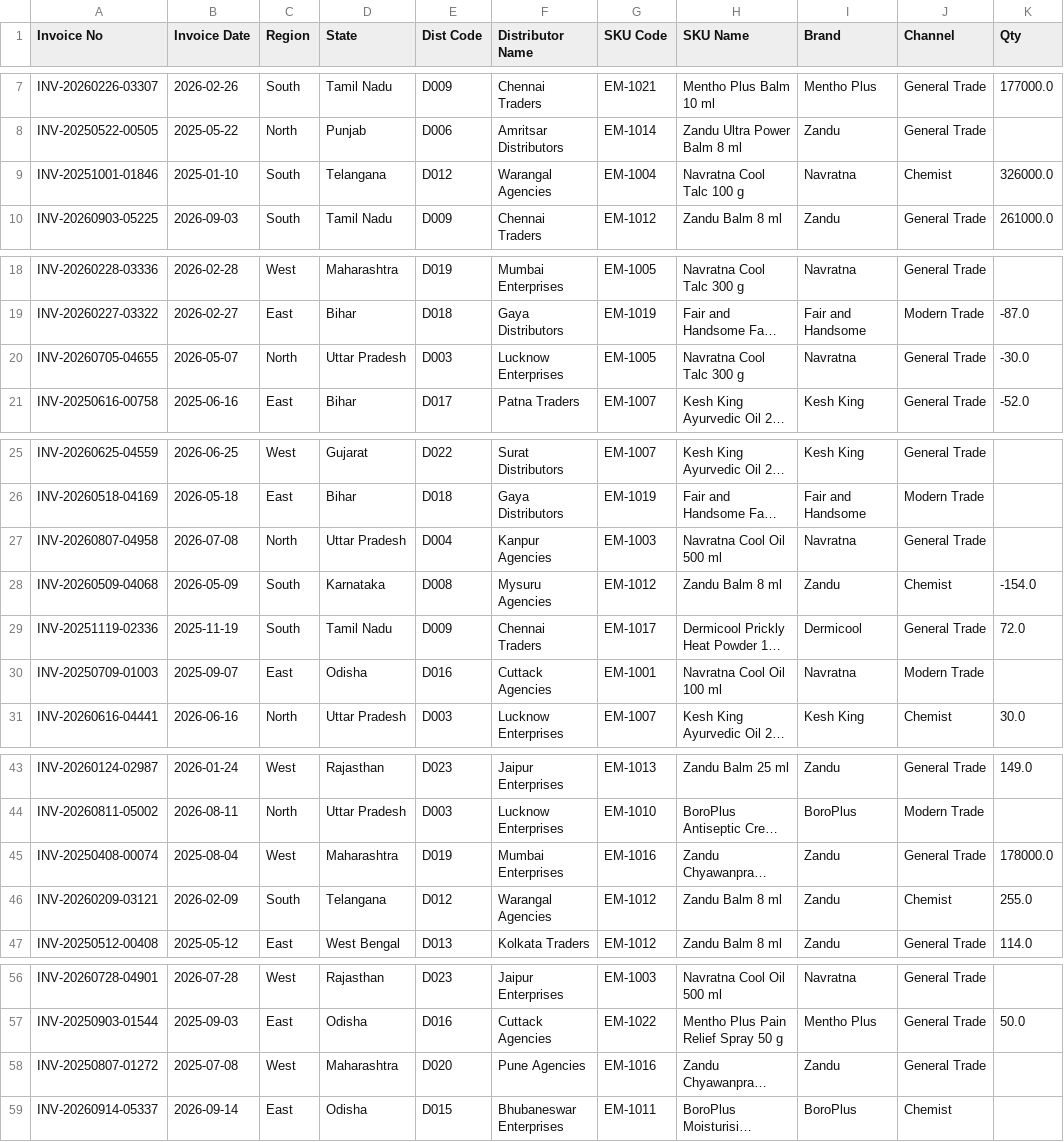
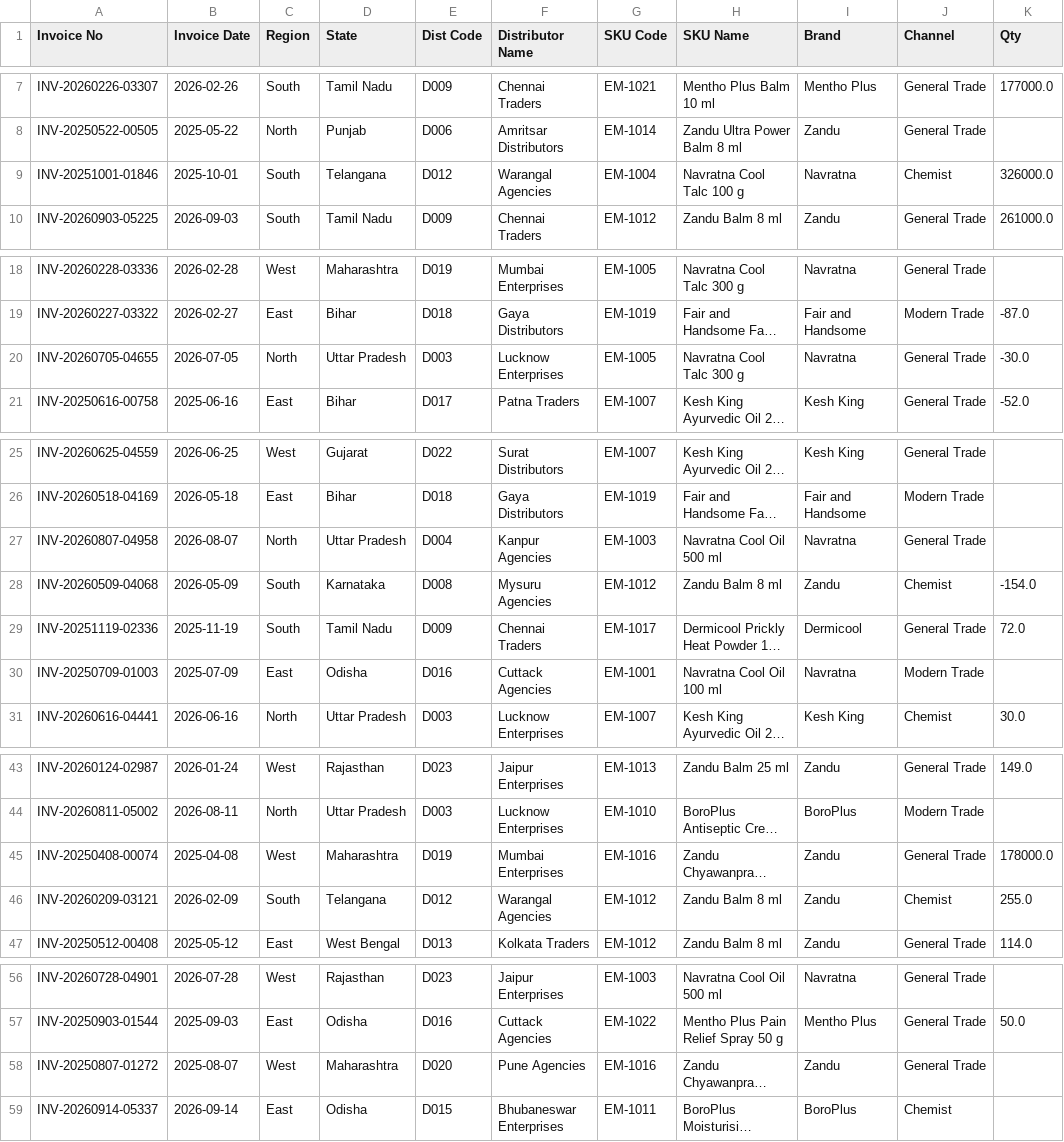
Before and after one commit to parthsingh23/intern-parth-insights-hub, a CSV file: data_pipeline/output/rejects.csv, drawn as a sheet; only a part is shown, gaps mark what is left out; long unchanged cells end in …; the diff names each change by its address in the sheet, - before the commit and + after, or states it on an @@ line.

```diff
--- a/data_pipeline/output/rejects.csv
+++ b/data_pipeline/output/rejects.csv
-B9 (Invoice Date): 2025-01-10
+B9 (Invoice Date): 2025-10-01
-B20 (Invoice Date): 2026-05-07
+B20 (Invoice Date): 2026-07-05
-B27 (Invoice Date): 2026-07-08
+B27 (Invoice Date): 2026-08-07
-B30 (Invoice Date): 2025-09-07
+B30 (Invoice Date): 2025-07-09
-B45 (Invoice Date): 2025-08-04
+B45 (Invoice Date): 2025-04-08
-B58 (Invoice Date): 2025-07-08
+B58 (Invoice Date): 2025-08-07
```
Also changed, not shown: data_pipeline/output/clean_sales.csv, 1 other file.
